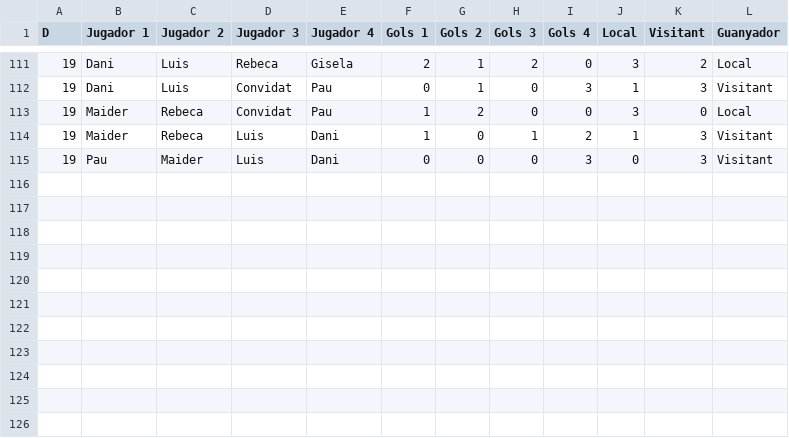
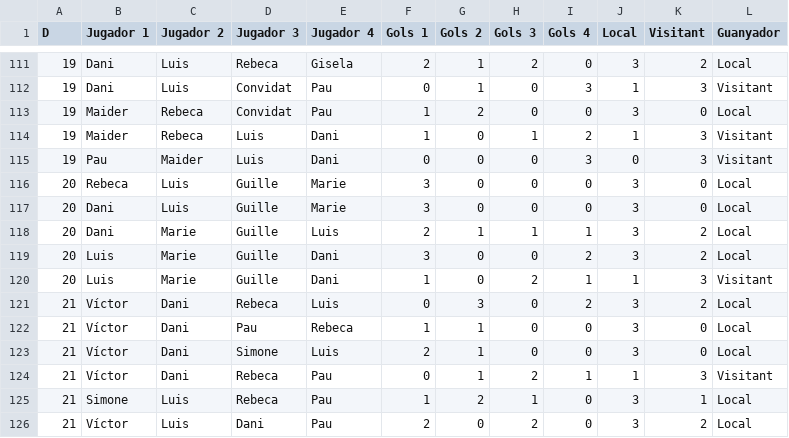
Before and after one commit to pgrebolt/ICEChampionsLeague, a CSV file: results.csv, drawn as a sheet; only a part is shown, gaps mark what is left out; the diff names each change by its address in the sheet, - before the commit and + after, or states it on an @@ line.

```diff
--- a/results.csv
+++ b/results.csv
+row 116: 20 | Rebeca | Luis | Guille | Marie | 3 | 0 | 0 | 0 | 3 | 0 | Local
+row 117: 20 | Dani | Luis | Guille | Marie | 3 | 0 | 0 | 0 | 3 | 0 | Local
+row 118: 20 | Dani | Marie | Guille | Luis | 2 | 1 | 1 | 1 | 3 | 2 | Local
+row 119: 20 | Luis | Marie | Guille | Dani | 3 | 0 | 0 | 2 | 3 | 2 | Local
+row 120: 20 | Luis | Marie | Guille | Dani | 1 | 0 | 2 | 1 | 1 | 3 | Visitant
+row 121: 21 | Víctor | Dani | Rebeca | Luis | 0 | 3 | 0 | 2 | 3 | 2 | Local
+row 122: 21 | Víctor | Dani | Pau | Rebeca | 1 | 1 | 0 | 0 | 3 | 0 | Local
+row 123: 21 | Víctor | Dani | Simone | Luis | 2 | 1 | 0 | 0 | 3 | 0 | Local
+row 124: 21 | Víctor | Dani | Rebeca | Pau | 0 | 1 | 2 | 1 | 1 | 3 | Visitant
+row 125: 21 | Simone | Luis | Rebeca | Pau | 1 | 2 | 1 | 0 | 3 | 1 | Local
+row 126: 21 | Víctor | Luis | Dani | Pau | 2 | 0 | 2 | 0 | 3 | 2 | Local
```
Also changed, not shown: 11 other files.
